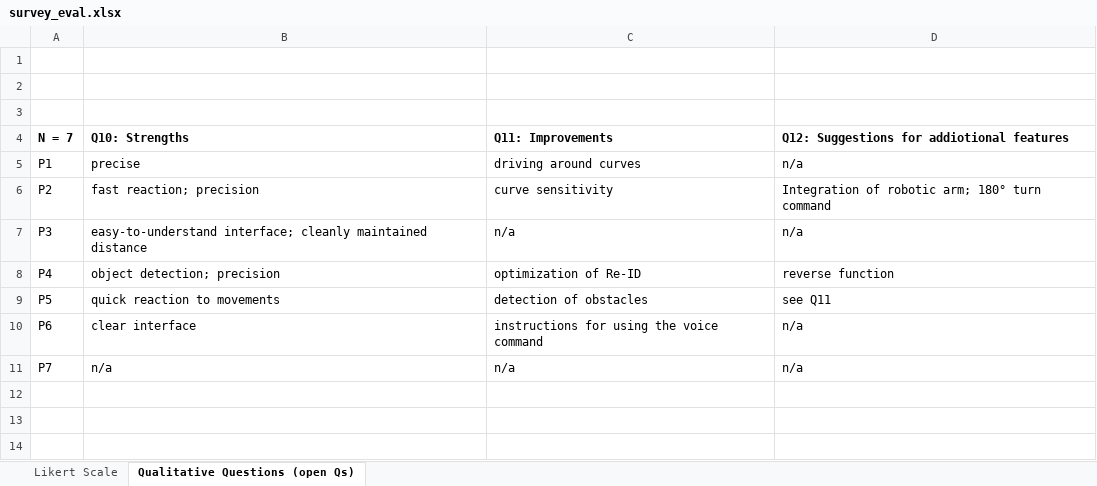
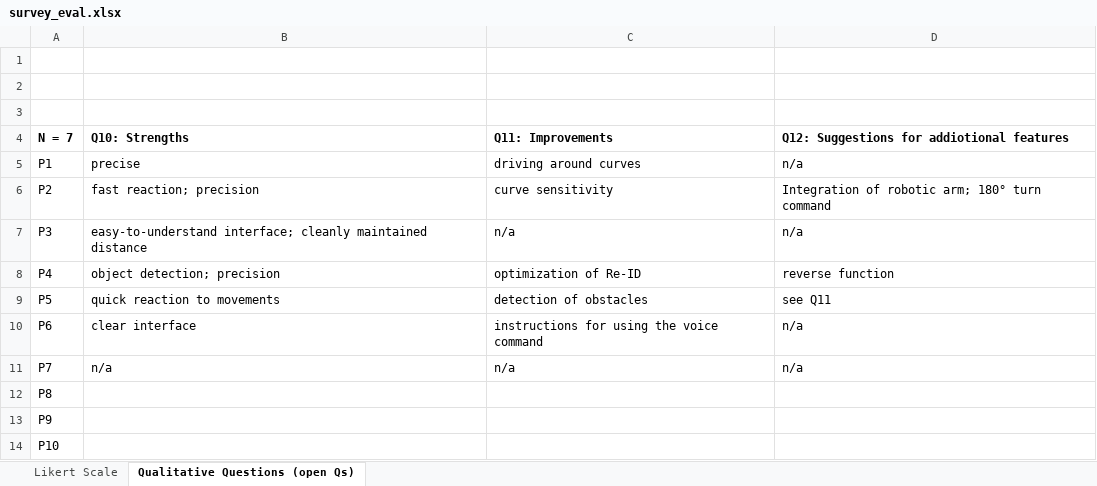
Before and after one commit to TKL01/IEEE-Technology-and-Society-Draft, an Excel workbook: surveyux/survey_eval.xlsx, sheet Qualitative Questions (open Qs), drawn as a sheet; values as stored, in another font and other column widths than the file's, no borders; the diff names each change by its address in the sheet, - before the commit and + after, or states it on an @@ line.

```diff
--- a/surveyux/survey_eval.xlsx (sheet Qualitative Questions (open Qs))
+++ b/surveyux/survey_eval.xlsx (sheet Qualitative Questions (open Qs))
+row 12: P8
+row 13: P9
+row 14: P10
```
Also changed, not shown: sheet Likert Scale, formulas that keep their value, 2 other files.
